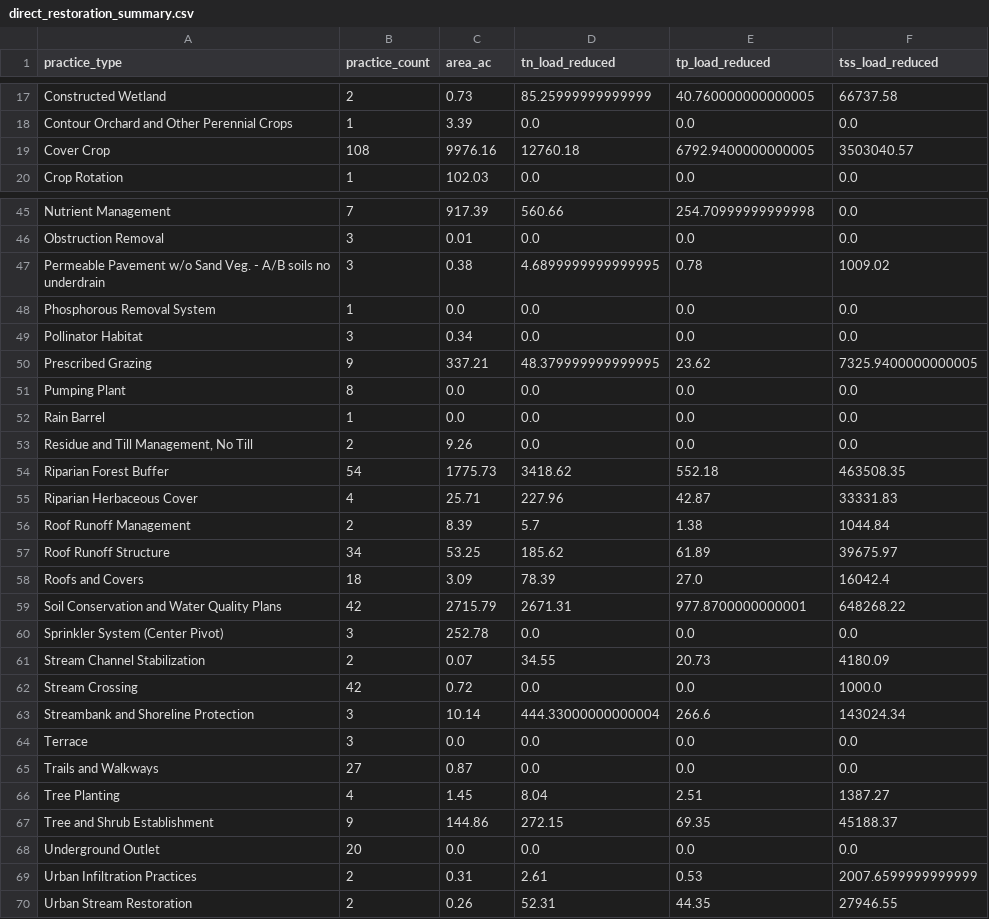
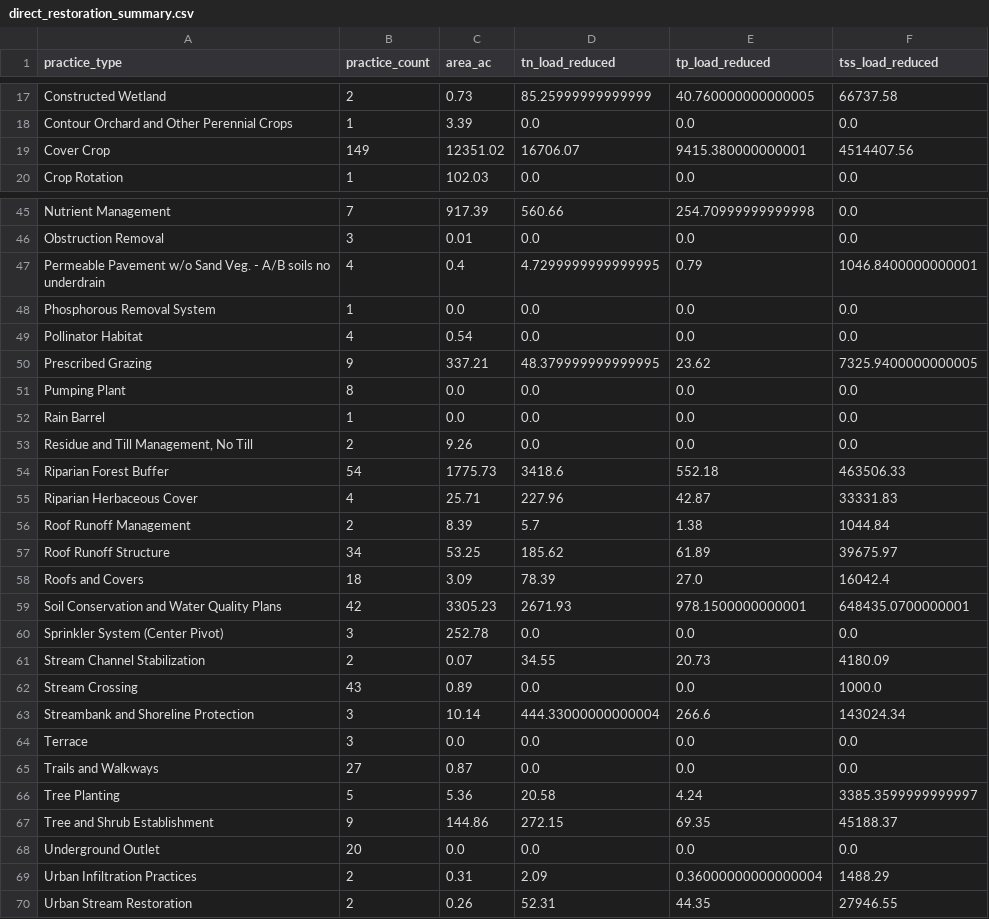
Before and after one commit to WikiWatershed/pollution-assessment, a CSV file: stage2/data_output/direct_restoration_summary.csv, drawn as a sheet; only a part is shown, gaps mark what is left out; the diff covers the shown part only.

```diff
--- a/stage2/data_output/direct_restoration_summary.csv
+++ b/stage2/data_output/direct_restoration_summary.csv
@@ -18,3 +18,3 @@ Constructed Wetland,2,0.73,85.25999999999999,40.760000000000005,66737.58
 Contour Orchard and Other Perennial Crops,1,3.39,0.0,0.0,0.0
-Cover Crop,108,9976.16,12760.18,6792.9400000000005,3503040.57
+Cover Crop,149,12351.02,16706.07,9415.380000000001,4514407.56
 Crop Rotation,1,102.03,0.0,0.0,0.0
@@ -46,5 +46,5 @@ Nutrient Management,7,917.39,560.66,254.70999999999998,0.0
 Obstruction Removal,3,0.01,0.0,0.0,0.0
-Permeable Pavement w/o Sand Veg. - A/B soils no underdrain,3,0.38,4.6899999999999995,0.78,1009.02
+Permeable Pavement w/o Sand Veg. - A/B soils no underdrain,4,0.4,4.7299999999999995,0.79,1046.8400000000001
 Phosphorous Removal System,1,0.0,0.0,0.0,0.0
-Pollinator Habitat,3,0.34,0.0,0.0,0.0
+Pollinator Habitat,4,0.54,0.0,0.0,0.0
 Prescribed Grazing,9,337.21,48.379999999999995,23.62,7325.9400000000005
@@ -53,3 +53,3 @@ Rain Barrel,1,0.0,0.0,0.0,0.0
 "Residue and Till Management, No Till",2,9.26,0.0,0.0,0.0
-Riparian Forest Buffer,54,1775.73,3418.62,552.18,463508.35
+Riparian Forest Buffer,54,1775.73,3418.6,552.18,463506.33
 Riparian Herbaceous Cover,4,25.71,227.96,42.87,33331.83
@@ -58,6 +58,6 @@ Roof Runoff Structure,34,53.25,185.62,61.89,39675.97
 Roofs and Covers,18,3.09,78.39,27.0,16042.4
-Soil Conservation and Water Quality Plans,42,2715.79,2671.31,977.8700000000001,648268.22
+Soil Conservation and Water Quality Plans,42,3305.23,2671.93,978.1500000000001,648435.0700000001
 Sprinkler System (Center Pivot),3,252.78,0.0,0.0,0.0
 Stream Channel Stabilization,2,0.07,34.55,20.73,4180.09
-Stream Crossing,42,0.72,0.0,0.0,1000.0
+Stream Crossing,43,0.89,0.0,0.0,1000.0
 Streambank and Shoreline Protection,3,10.14,444.33000000000004,266.6,143024.34
@@ -65,6 +65,6 @@ Terrace,3,0.0,0.0,0.0,0.0
 Trails and Walkways,27,0.87,0.0,0.0,0.0
-Tree Planting,4,1.45,8.04,2.51,1387.27
+Tree Planting,5,5.36,20.58,4.24,3385.3599999999997
 Tree and Shrub Establishment,9,144.86,272.15,69.35,45188.37
 Underground Outlet,20,0.0,0.0,0.0,0.0
-Urban Infiltration Practices,2,0.31,2.61,0.53,2007.6599999999999
+Urban Infiltration Practices,2,0.31,2.09,0.36000000000000004,1488.29
 Urban Stream Restoration,2,0.26,52.31,44.35,27946.55
```
Also changed, not shown: 29 edited cells elsewhere in this file, stage2/data_output/indirect_restoration_summary.csv, 8 other files.
